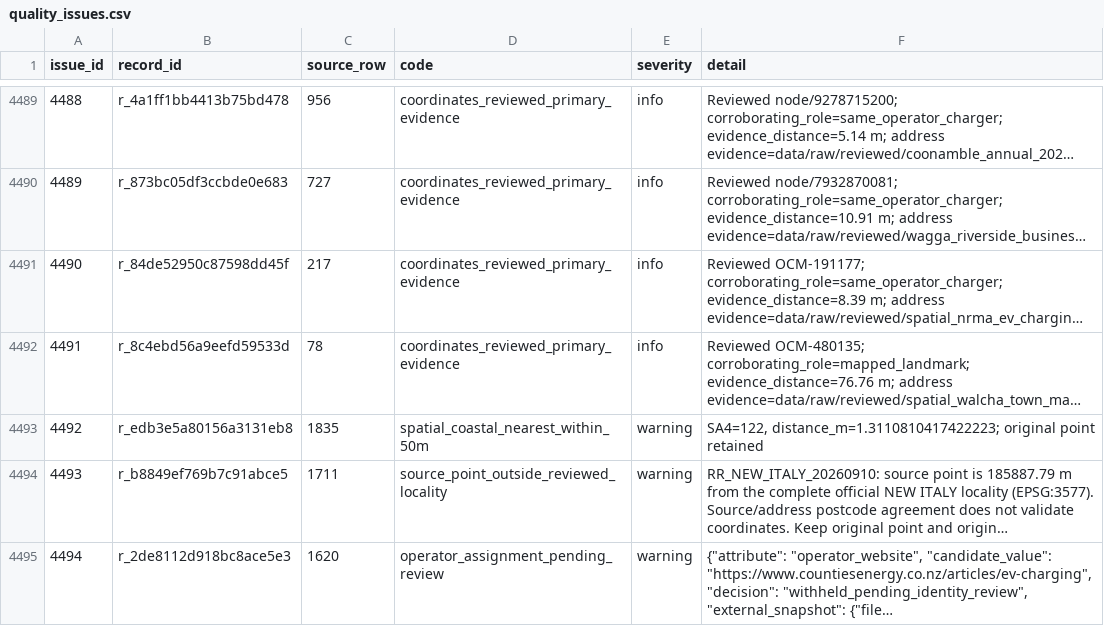
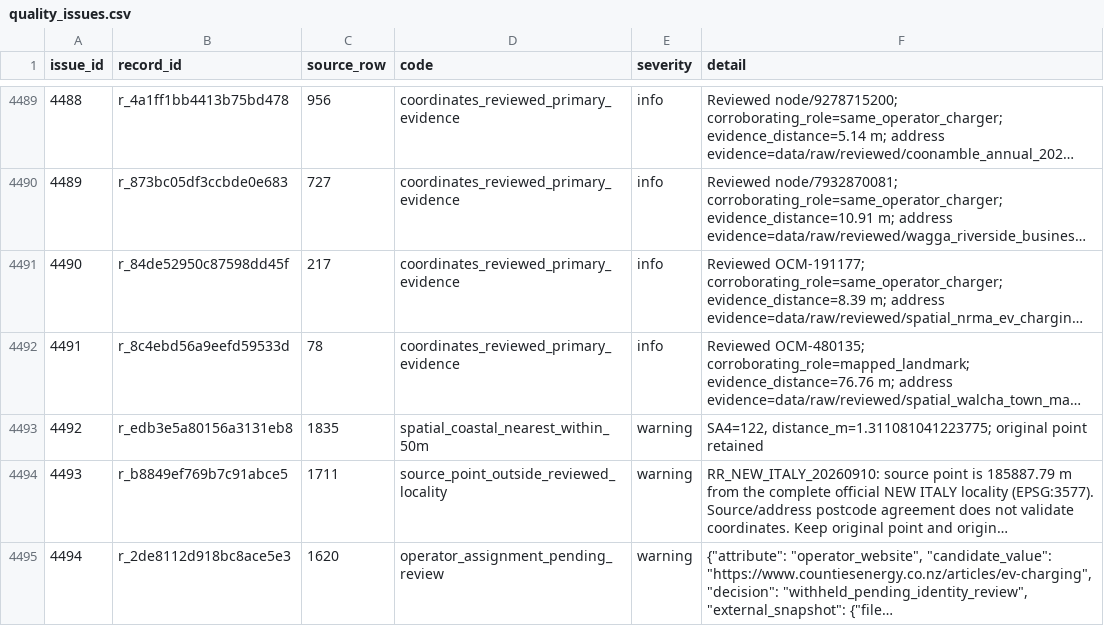
Before and after one commit to shuxiachai/nsw-ev-charging-data-pipeline, a CSV file: outputs/quality_issues.csv, drawn as a sheet; only a part is shown, gaps mark what is left out; long unchanged cells end in …; the diff names each change by its address in the sheet, - before the commit and + after, or states it on an @@ line.

```diff
--- a/outputs/quality_issues.csv
+++ b/outputs/quality_issues.csv
-F4493 (detail): SA4=122, distance_m=1.3110810417422223; original point…
+F4493 (detail): SA4=122, distance_m=1.311081041223775; original point…
```
Also changed, not shown: data/processed/augmentation.csv, outputs/spatial_exceptions.csv, 4 other files.
